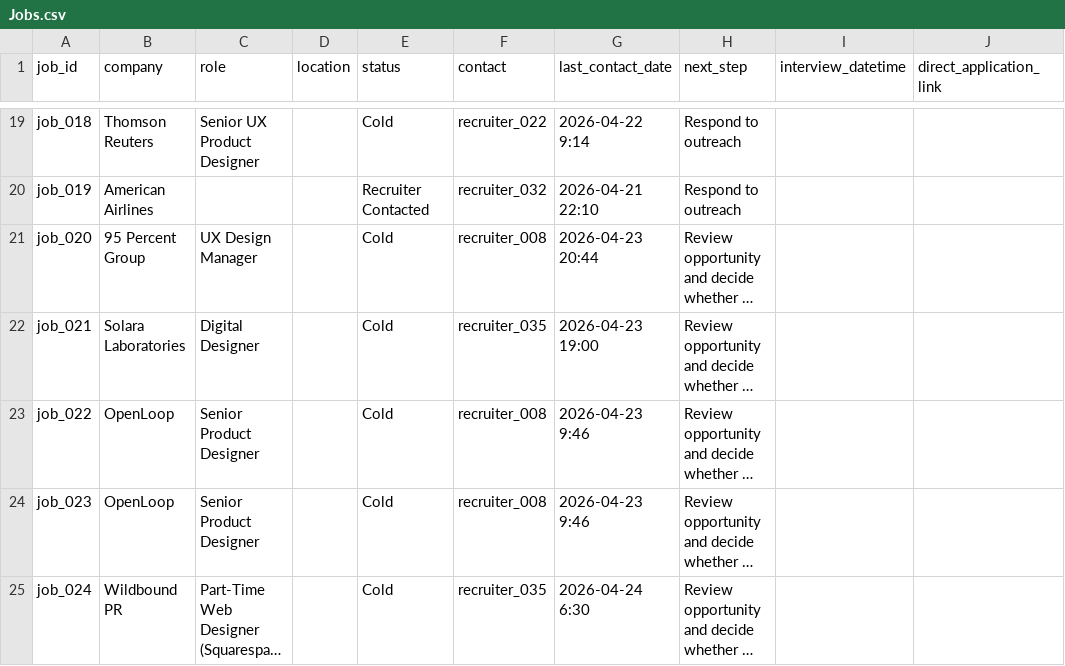
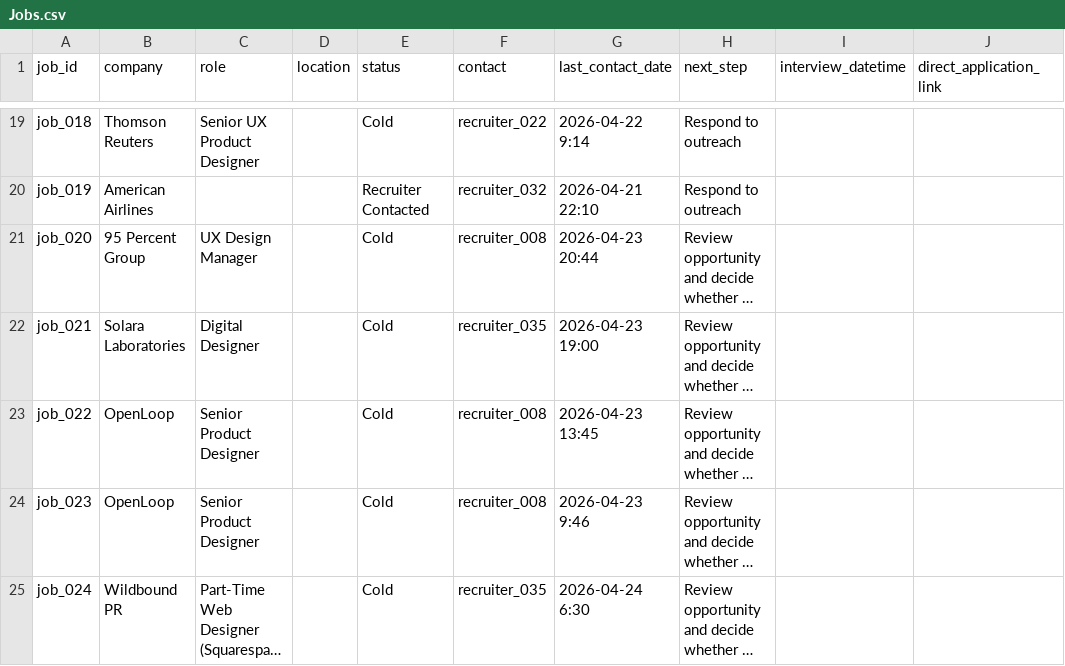
Before and after one commit to jonathonthomason/jt7-2, a CSV file: job-search-ui/data_mirror/Jobs.csv, drawn as a sheet; only a part is shown, gaps mark what is left out; long unchanged cells end in …; the diff names each change by its address in the sheet, - before the commit and + after, or states it on an @@ line.

```diff
--- a/job-search-ui/data_mirror/Jobs.csv
+++ b/job-search-ui/data_mirror/Jobs.csv
-G23 (last_contact_date): 2026-04-23 9:46
+G23 (last_contact_date): 2026-04-23 13:45
```
Also changed, not shown: job-search-ui/data_mirror/Recruiters.csv, job-search-ui/data_mirror/ReviewQueue.csv, 11 other files.
